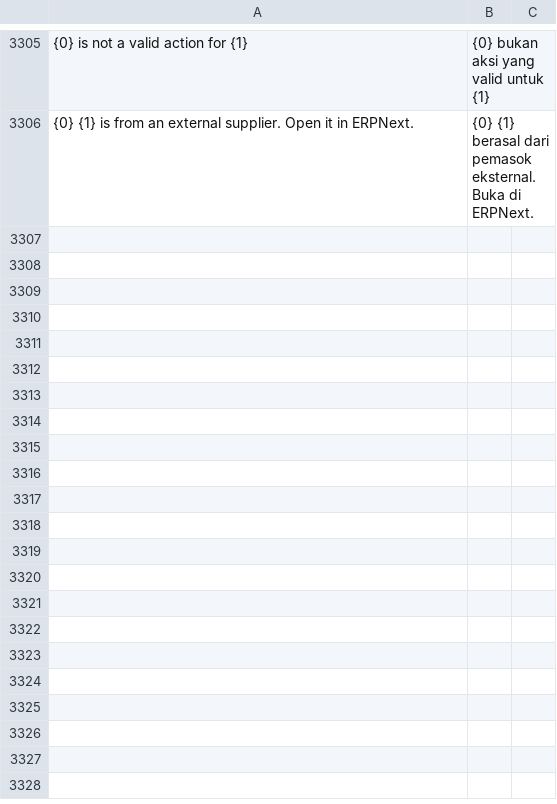
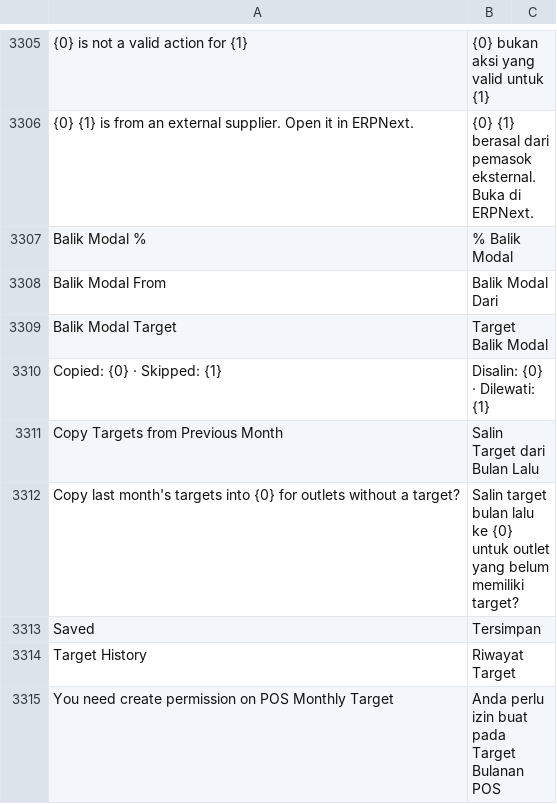
Before and after one commit to Muhayustrid/POSNext, a CSV file: pos_next/translations/id.csv, drawn as a sheet; only a part is shown, gaps mark what is left out; the diff names each change by its address in the sheet, - before the commit and + after, or states it on an @@ line.

Commit message:
feat(hq): halaman Outlet Targets pakai DataTable native dengan edit langsung

```diff
--- a/pos_next/translations/id.csv
+++ b/pos_next/translations/id.csv
+row 3307: Balik Modal % | % Balik Modal
+row 3308: Balik Modal From | Balik Modal Dari
+row 3309: Balik Modal Target | Target Balik Modal
+row 3310: Copied: {0} · Skipped: {1} | Disalin: {0} · Dilewati: {1}
+row 3311: Copy Targets from Previous Month | Salin Target dari Bulan Lalu
+row 3312: Copy last month's targets into {0} for outlets without a target? | Salin target bulan lalu ke {0} untuk outlet yang belum memiliki target?
+row 3313: Saved | Tersimpan
+row 3314: Target History | Riwayat Target
+row 3315: You need create permission on POS Monthly Target | Anda perlu izin buat pada Target Bulanan POS
```
Also changed, not shown: 2 other files.
